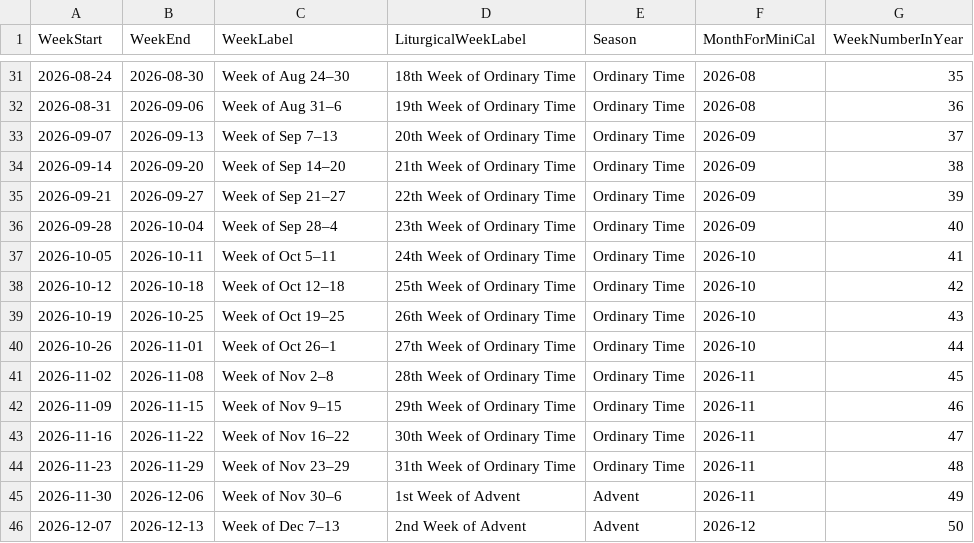
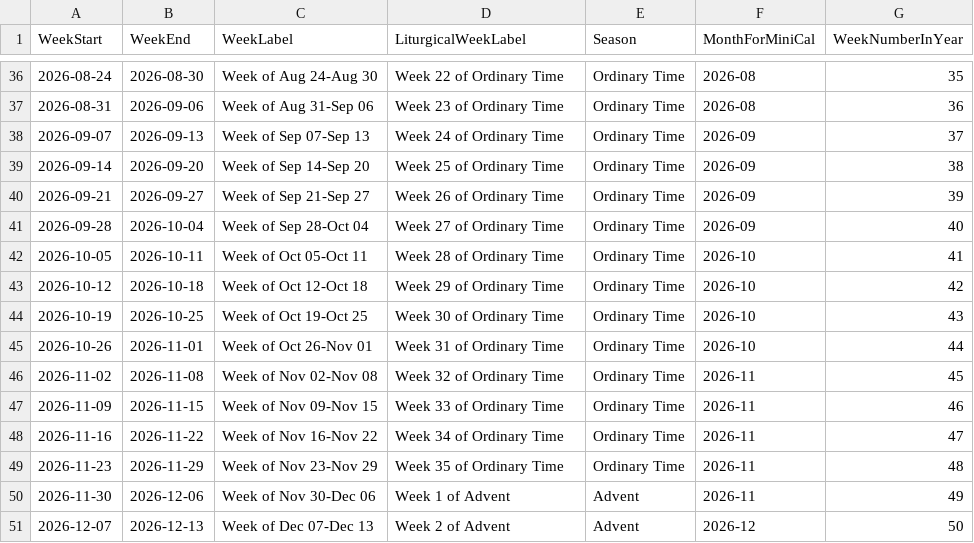
Before and after one commit to Sirius1616/liturgical-calendar-parser-2026, a CSV file: data/weekly_index_2026.csv, drawn as a sheet; only a part is shown, gaps mark what is left out; the diff covers the shown part only.

```diff
--- a/data/weekly_index_2026.csv
+++ b/data/weekly_index_2026.csv
@@ -31,16 +36,16 @@ WeekStart,WeekEnd,WeekLabel,LiturgicalWeekLabel,Season,MonthForMiniCal,WeekNumbe
-2026-08-24,2026-08-30,Week of Aug 24–30,18th Week of Ordinary Time,Ordinary Time,2026-08,35
-2026-08-31,2026-09-06,Week of Aug 31–6,19th Week of Ordinary Time,Ordinary Time,2026-08,36
-2026-09-07,2026-09-13,Week of Sep 7–13,20th Week of Ordinary Time,Ordinary Time,2026-09,37
-2026-09-14,2026-09-20,Week of Sep 14–20,21th Week of Ordinary Time,Ordinary Time,2026-09,38
-2026-09-21,2026-09-27,Week of Sep 21–27,22th Week of Ordinary Time,Ordinary Time,2026-09,39
-2026-09-28,2026-10-04,Week of Sep 28–4,23th Week of Ordinary Time,Ordinary Time,2026-09,40
-2026-10-05,2026-10-11,Week of Oct 5–11,24th Week of Ordinary Time,Ordinary Time,2026-10,41
-2026-10-12,2026-10-18,Week of Oct 12–18,25th Week of Ordinary Time,Ordinary Time,2026-10,42
-2026-10-19,2026-10-25,Week of Oct 19–25,26th Week of Ordinary Time,Ordinary Time,2026-10,43
-2026-10-26,2026-11-01,Week of Oct 26–1,27th Week of Ordinary Time,Ordinary Time,2026-10,44
-2026-11-02,2026-11-08,Week of Nov 2–8,28th Week of Ordinary Time,Ordinary Time,2026-11,45
-2026-11-09,2026-11-15,Week of Nov 9–15,29th Week of Ordinary Time,Ordinary Time,2026-11,46
-2026-11-16,2026-11-22,Week of Nov 16–22,30th Week of Ordinary Time,Ordinary Time,2026-11,47
-2026-11-23,2026-11-29,Week of Nov 23–29,31th Week of Ordinary Time,Ordinary Time,2026-11,48
-2026-11-30,2026-12-06,Week of Nov 30–6,1st Week of Advent,Advent,2026-11,49
-2026-12-07,2026-12-13,Week of Dec 7–13,2nd Week of Advent,Advent,2026-12,50
+2026-08-24,2026-08-30,Week of Aug 24-Aug 30,Week 22 of Ordinary Time,Ordinary Time,2026-08,35
+2026-08-31,2026-09-06,Week of Aug 31-Sep 06,Week 23 of Ordinary Time,Ordinary Time,2026-08,36
+2026-09-07,2026-09-13,Week of Sep 07-Sep 13,Week 24 of Ordinary Time,Ordinary Time,2026-09,37
+2026-09-14,2026-09-20,Week of Sep 14-Sep 20,Week 25 of Ordinary Time,Ordinary Time,2026-09,38
+2026-09-21,2026-09-27,Week of Sep 21-Sep 27,Week 26 of Ordinary Time,Ordinary Time,2026-09,39
+2026-09-28,2026-10-04,Week of Sep 28-Oct 04,Week 27 of Ordinary Time,Ordinary Time,2026-09,40
+2026-10-05,2026-10-11,Week of Oct 05-Oct 11,Week 28 of Ordinary Time,Ordinary Time,2026-10,41
+2026-10-12,2026-10-18,Week of Oct 12-Oct 18,Week 29 of Ordinary Time,Ordinary Time,2026-10,42
+2026-10-19,2026-10-25,Week of Oct 19-Oct 25,Week 30 of Ordinary Time,Ordinary Time,2026-10,43
+2026-10-26,2026-11-01,Week of Oct 26-Nov 01,Week 31 of Ordinary Time,Ordinary Time,2026-10,44
+2026-11-02,2026-11-08,Week of Nov 02-Nov 08,Week 32 of Ordinary Time,Ordinary Time,2026-11,45
+2026-11-09,2026-11-15,Week of Nov 09-Nov 15,Week 33 of Ordinary Time,Ordinary Time,2026-11,46
+2026-11-16,2026-11-22,Week of Nov 16-Nov 22,Week 34 of Ordinary Time,Ordinary Time,2026-11,47
+2026-11-23,2026-11-29,Week of Nov 23-Nov 29,Week 35 of Ordinary Time,Ordinary Time,2026-11,48
+2026-11-30,2026-12-06,Week of Nov 30-Dec 06,Week 1 of Advent,Advent,2026-11,49
+2026-12-07,2026-12-13,Week of Dec 07-Dec 13,Week 2 of Advent,Advent,2026-12,50
```
Also changed, not shown: 5 added rows and 67 edited cells elsewhere in this file, data/liturgical_calendar_2026_simple.csv, 7 other files.
